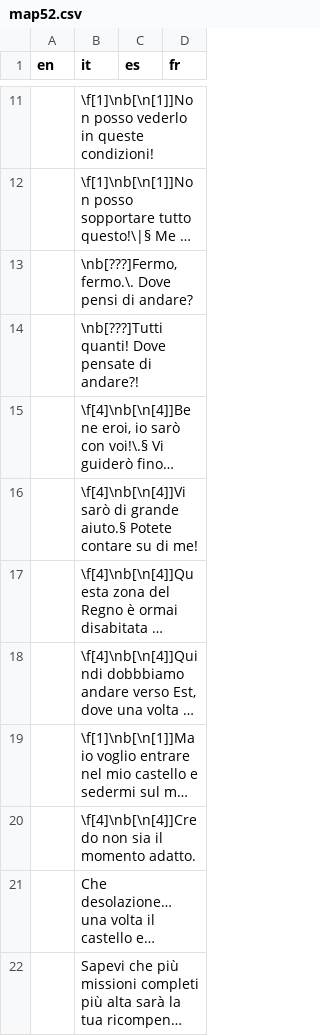
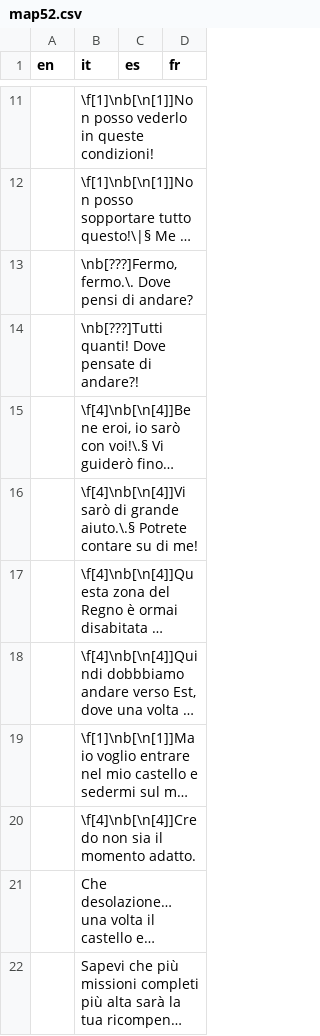
Before and after one commit to stesproject/Locale-oh3, a CSV file: map52.csv, drawn as a sheet; only a part is shown, gaps mark what is left out; long unchanged cells end in …; the diff names each change by its address in the sheet, - before the commit and + after, or states it on an @@ line.

Commit message:
fix

```diff
--- a/map52.csv
+++ b/map52.csv
-B16 (it): …di grande aiuto.§ Potete contare su…
+B16 (it): …di grande aiuto.\.§ Potrete contare su…
```
